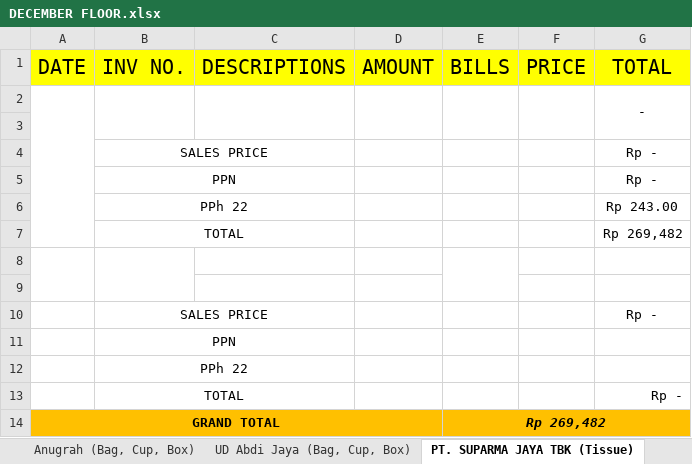
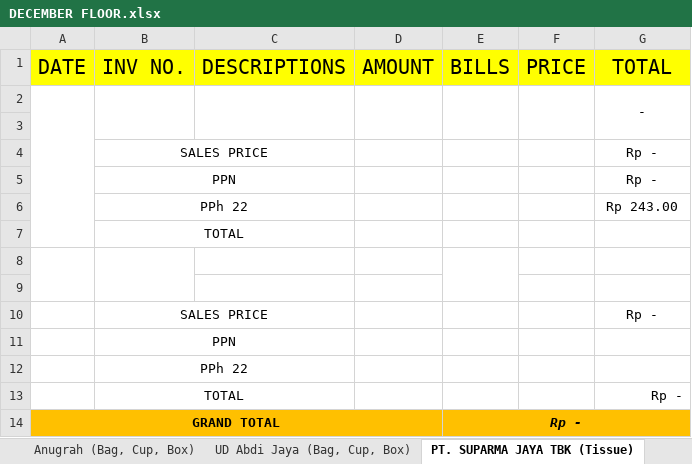
Before and after one commit to rizuki567-cyber/Purchasing-operations, an Excel workbook: DECEMBER/DECEMBER FLOOR.xlsx, sheet PT. SUPARMA JAYA TBK (Tissue), drawn as a sheet; values as stored, in another font and other column widths than the file's, no borders; the diff names each change by its address in the sheet, - before the commit and + after, or states it on an @@ line.

```diff
--- a/DECEMBER/DECEMBER FLOOR.xlsx (sheet PT. SUPARMA JAYA TBK (Tissue))
+++ b/DECEMBER/DECEMBER FLOOR.xlsx (sheet PT. SUPARMA JAYA TBK (Tissue))
-G7 (TOTAL): Rp 269,482
+G7 (TOTAL): (empty)
-E14 (BILLS): Rp 269,482
+E14 (BILLS): Rp -
```
Also changed, not shown: sheet Dishy Soap, sheet TOTAL, charts or pictures, 6 other files.
